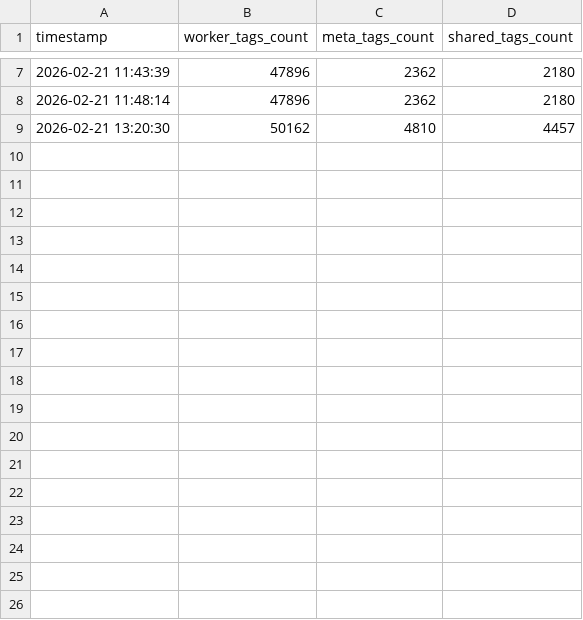
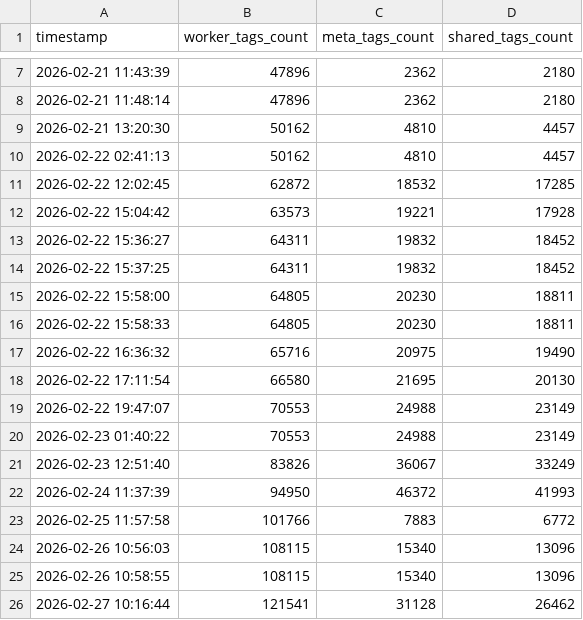
Before and after one commit to mliu1204/clash_bot, a CSV file: data_scripts/tag_comparison_results.csv, drawn as a sheet; only a part is shown, gaps mark what is left out.

```diff
--- a/data_scripts/tag_comparison_results.csv
+++ b/data_scripts/tag_comparison_results.csv
@@ -9 +9,18 @@ timestamp,worker_tags_count,meta_tags_count,shared_tags_count
 2026-02-21 13:20:30,50162,4810,4457
+2026-02-22 02:41:13,50162,4810,4457
+2026-02-22 12:02:45,62872,18532,17285
+2026-02-22 15:04:42,63573,19221,17928
+2026-02-22 15:36:27,64311,19832,18452
+2026-02-22 15:37:25,64311,19832,18452
+2026-02-22 15:58:00,64805,20230,18811
+2026-02-22 15:58:33,64805,20230,18811
+2026-02-22 16:36:32,65716,20975,19490
+2026-02-22 17:11:54,66580,21695,20130
+2026-02-22 19:47:07,70553,24988,23149
+2026-02-23 01:40:22,70553,24988,23149
+2026-02-23 12:51:40,83826,36067,33249
+2026-02-24 11:37:39,94950,46372,41993
+2026-02-25 11:57:58,101766,7883,6772
+2026-02-26 10:56:03,108115,15340,13096
+2026-02-26 10:58:55,108115,15340,13096
+2026-02-27 10:16:44,121541,31128,26462
```
Also changed, not shown: 7 other files.
